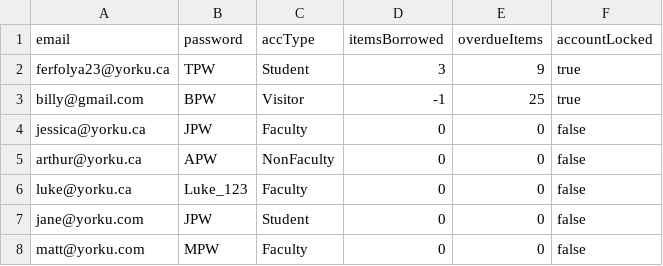
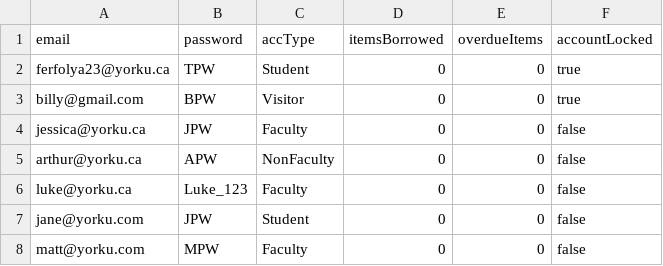
Before and after one commit to sharma-muskaan/EECS-3311-Deliverable2, a CSV file: src/csv/account_data.csv, drawn as a sheet.

Commit message:
Fixed values for itemsBorrowed + overdueItems in CSV

```diff
--- a/src/csv/account_data.csv
+++ b/src/csv/account_data.csv
@@ -1,4 +1,4 @@
 email,password,accType,itemsBorrowed,overdueItems,accountLocked
-ferfolya23@yorku.ca,TPW,Student,3,9,true
-billy@gmail.com,BPW,Visitor,-1,25,true
+ferfolya23@yorku.ca,TPW,Student,0,0,true
+billy@gmail.com,BPW,Visitor,0,0,true
 jessica@yorku.ca,JPW,Faculty,0,0,false
```
